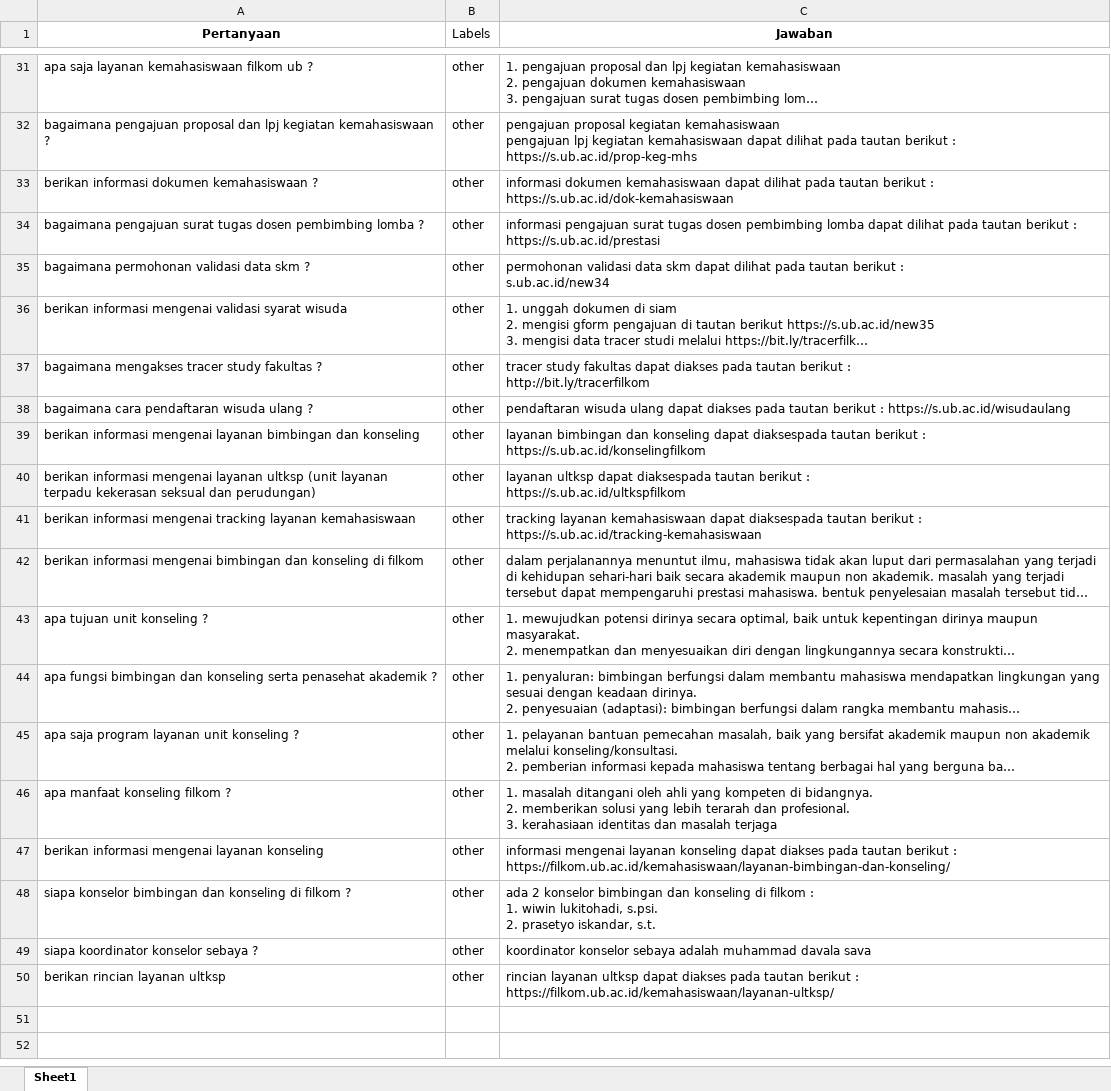
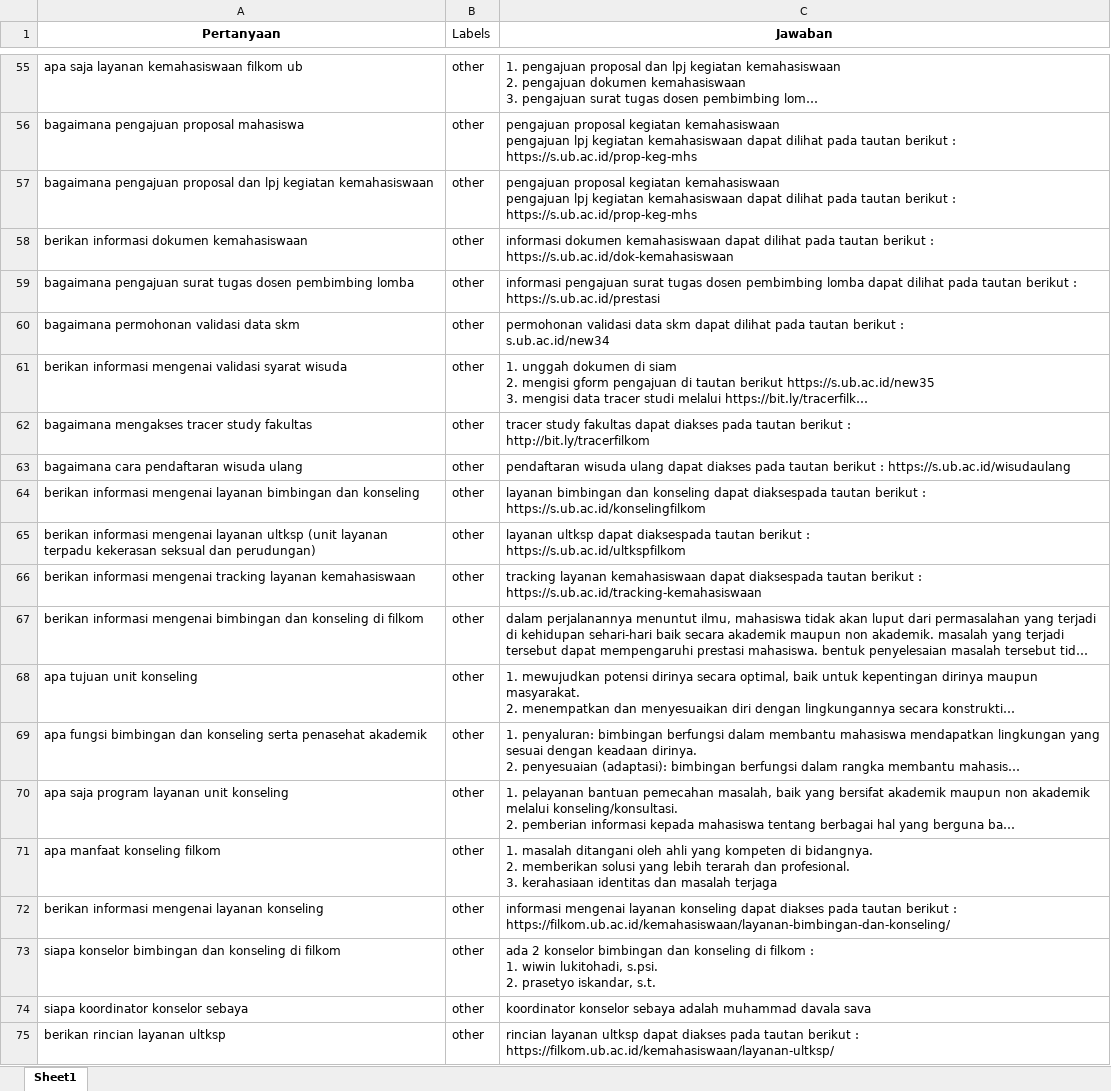
Before and after one commit to AndiAlifs/FLUENT-Chatbot-2023, an Excel workbook: KnowledgeBaseFilkom_eval.xlsx, sheet Sheet1, drawn as a sheet; only a part is shown, gaps mark what is left out; long unchanged cells end in …; values as stored, in another font and other column widths than the file's, no borders; addresses are those after the commit; ↵ is a line break in a cell; the diff covers the shown part only; the diff names each change by its address in the sheet, - before the commit and + after, or states it on an @@ line.

Commit message:
update data eval

```diff
--- a/KnowledgeBaseFilkom_eval.xlsx (sheet Sheet1)
+++ b/KnowledgeBaseFilkom_eval.xlsx (sheet Sheet1)
-A55 (Pertanyaan): apa saja layanan kemahasiswaan filkom ub ?
+A55 (Pertanyaan): apa saja layanan kemahasiswaan filkom ub
+row 56: bagaimana pengajuan proposal mahasiswa | other | pengajuan proposal kegiatan kemahasiswaan ↵ pengajuan lpj kegiatan kemahasiswaan dapat dilihat pada tautan berikut : ↵ https://s.ub.ac.id/prop-keg-mhs
-A57 (Pertanyaan): …kegiatan kemahasiswaan ?
+A57 (Pertanyaan): …kegiatan kemahasiswaan
-A58 (Pertanyaan): berikan informasi dokumen kemahasiswaan ?
+A58 (Pertanyaan): berikan informasi dokumen kemahasiswaan
-A59 (Pertanyaan): …pembimbing lomba ?
+A59 (Pertanyaan): …pembimbing lomba
-A60 (Pertanyaan): bagaimana permohonan validasi data skm ?
+A60 (Pertanyaan): bagaimana permohonan validasi data skm
-A62 (Pertanyaan): bagaimana mengakses tracer study fakultas ?
+A62 (Pertanyaan): bagaimana mengakses tracer study fakultas
-A63 (Pertanyaan): bagaimana cara pendaftaran wisuda ulang ?
+A63 (Pertanyaan): bagaimana cara pendaftaran wisuda ulang
-A68 (Pertanyaan): apa tujuan unit konseling ?
+A68 (Pertanyaan): apa tujuan unit konseling
-A69 (Pertanyaan): …penasehat akademik ?
+A69 (Pertanyaan): …penasehat akademik
-A70 (Pertanyaan): apa saja program layanan unit konseling ?
+A70 (Pertanyaan): apa saja program layanan unit konseling
-A71 (Pertanyaan): apa manfaat konseling filkom ?
+A71 (Pertanyaan): apa manfaat konseling filkom
-A73 (Pertanyaan): …di filkom ?
+A73 (Pertanyaan): …di filkom
-A74 (Pertanyaan): siapa koordinator konselor sebaya ?
+A74 (Pertanyaan): siapa koordinator konselor sebaya
```
Also changed, not shown: 24 added rows and 2 edited cells elsewhere in this sheet.
